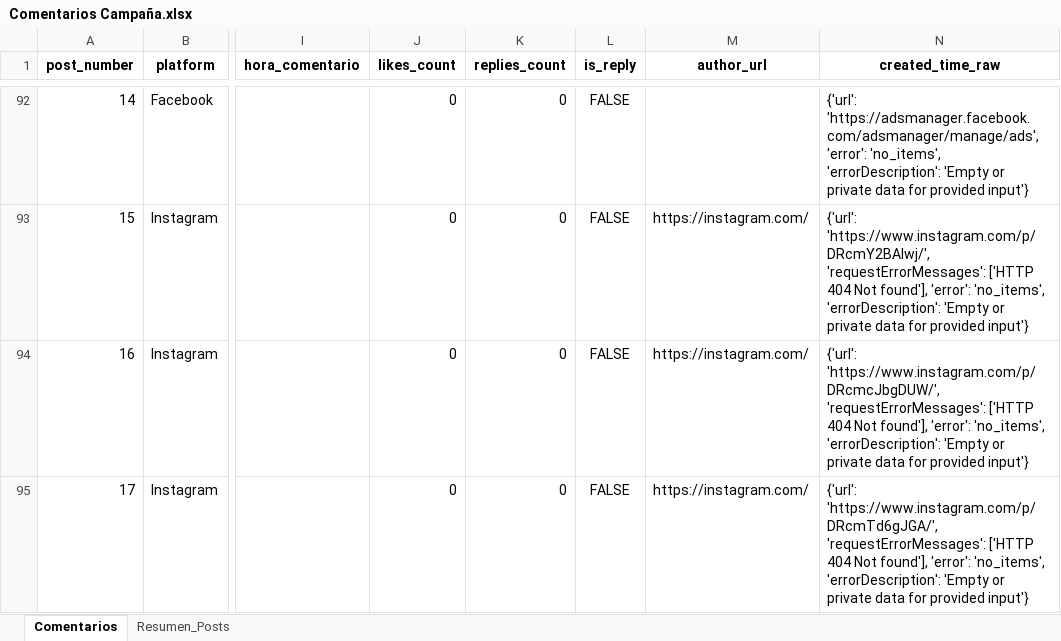
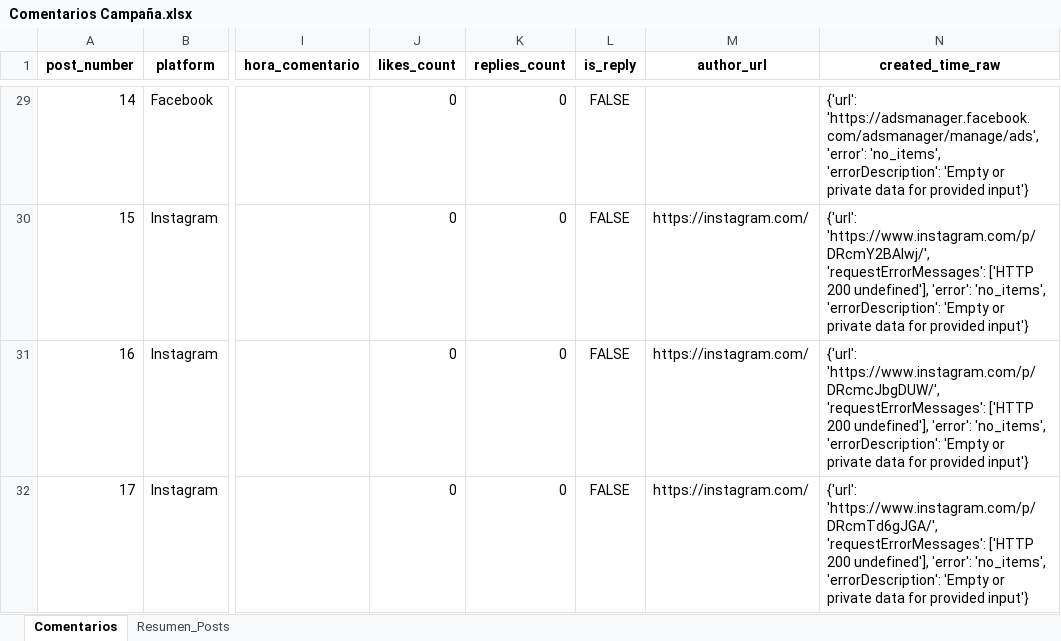
Before and after one commit to sociallisteningalpina-lang/dashboard-Morenitas, an Excel workbook: Comentarios Campaña.xlsx, sheet Comentarios, drawn as a sheet; only a part is shown, gaps mark what is left out; values as stored, in another font and other column widths than the file's, no borders; addresses are those after the commit; the diff covers the shown part only; the diff names each change by its address in the sheet, - before the commit and + after, or states it on an @@ line.

```diff
--- a/Comentarios Campaña.xlsx (sheet Comentarios)
+++ b/Comentarios Campaña.xlsx (sheet Comentarios)
-N30 (created_time_raw): …'requestErrorMessages': ['HTTP 404 Not found'], 'error': 'no_items',…
+N30 (created_time_raw): …'requestErrorMessages': ['HTTP 200 undefined'], 'error': 'no_items',…
-N31 (created_time_raw): …'requestErrorMessages': ['HTTP 404 Not found'], 'error': 'no_items',…
+N31 (created_time_raw): …'requestErrorMessages': ['HTTP 200 undefined'], 'error': 'no_items',…
-N32 (created_time_raw): …'requestErrorMessages': ['HTTP 404 Not found'], 'error': 'no_items',…
+N32 (created_time_raw): …'requestErrorMessages': ['HTTP 200 undefined'], 'error': 'no_items',…
```
Also changed, not shown: 5 added rows, 68 removed rows, 21 edited cells and cell formats elsewhere in this sheet, sheet Resumen_Posts, 1 other file.
